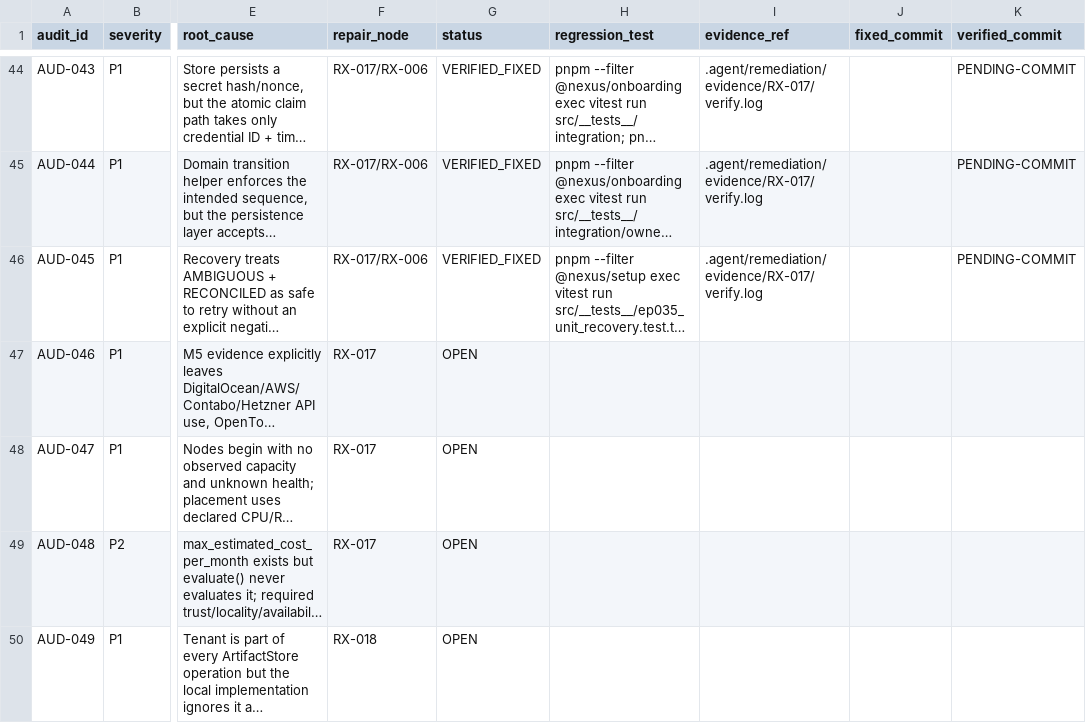
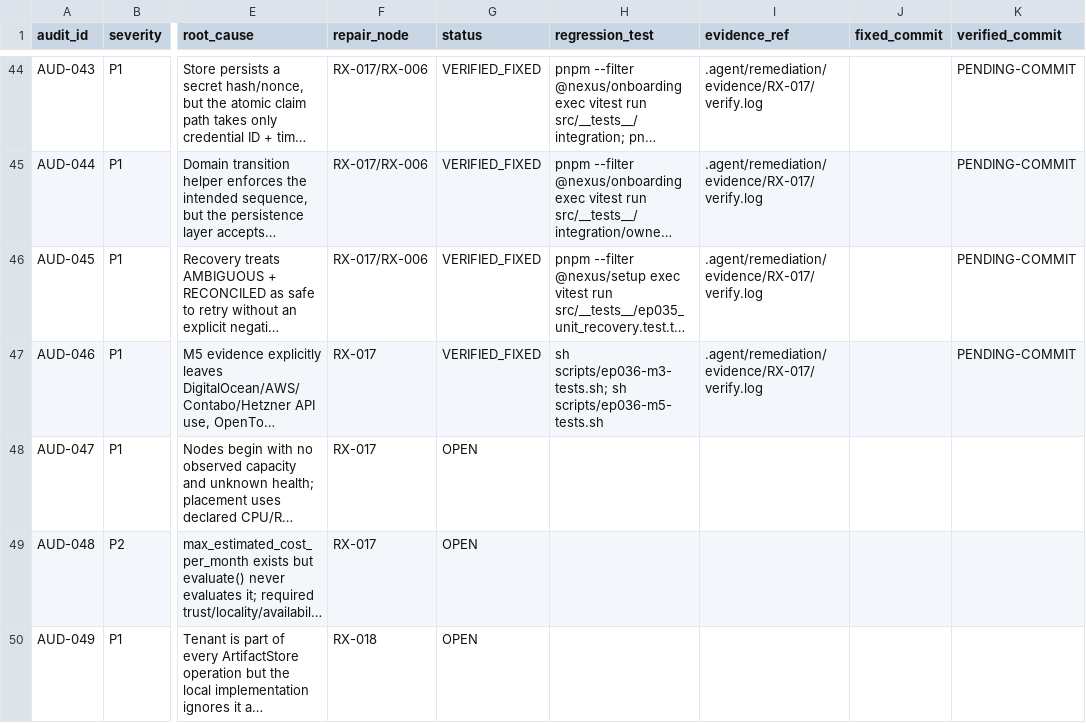
Before and after one commit to dominator509/nexus, a TSV file: .agent/remediation/AUDIT_FINDINGS.tsv, drawn as a sheet; only a part is shown, gaps mark what is left out; long unchanged cells end in …; the diff names each change by its address in the sheet, - before the commit and + after, or states it on an @@ line.

```diff
--- a/.agent/remediation/AUDIT_FINDINGS.tsv
+++ b/.agent/remediation/AUDIT_FINDINGS.tsv
-G47 (status): OPEN
+G47 (status): VERIFIED_FIXED
-H47 (regression_test): (empty)
+H47 (regression_test): sh scripts/ep036-m3-tests.sh; sh scripts/ep036-m5-tests.sh
-I47 (evidence_ref): (empty)
+I47 (evidence_ref): .agent/remediation/evidence/RX-017/verify.log
-K47 (verified_commit): (empty)
+K47 (verified_commit): PENDING-COMMIT
```
Also changed, not shown: 5 other files.
